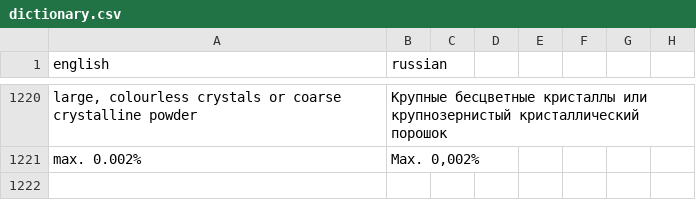
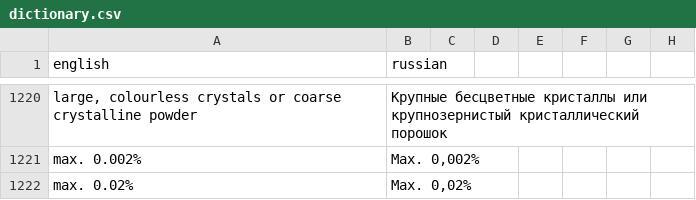
Before and after one commit to isabellehex/coa-translator, a CSV file: dictionary.csv, drawn as a sheet; only a part is shown, gaps mark what is left out.

```diff
--- a/dictionary.csv
+++ b/dictionary.csv
@@ -1221 +1221,2 @@ large, colourless crystals or coarse crystalline powder;Крупные бесц
 max. 0.002%;Max. 0,002%
+max. 0.02%;Max. 0,02%
```
